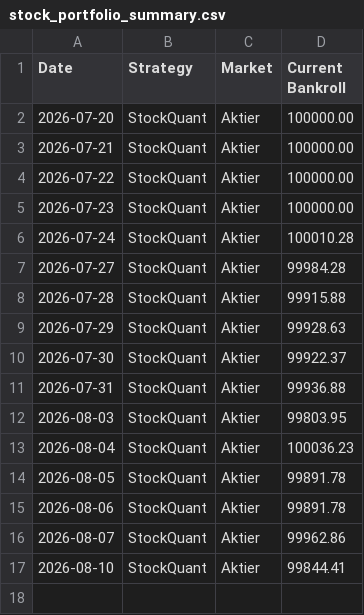
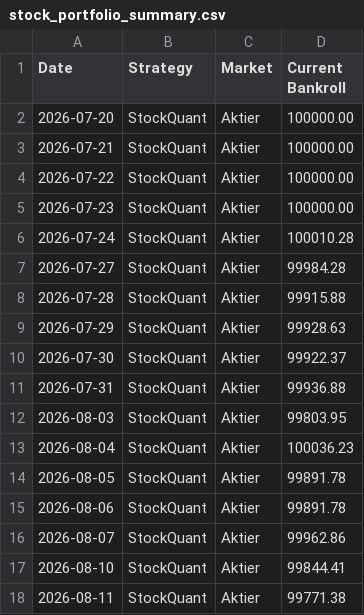
Before and after one commit to bjorndalman/website, a CSV file: data/stock_portfolio_summary.csv, drawn as a sheet; the diff names each change by its address in the sheet, - before the commit and + after, or states it on an @@ line.

```diff
--- a/data/stock_portfolio_summary.csv
+++ b/data/stock_portfolio_summary.csv
+row 18: 2026-08-11 | StockQuant | Aktier | 99771.38
```
Also changed, not shown: 1 other file.
